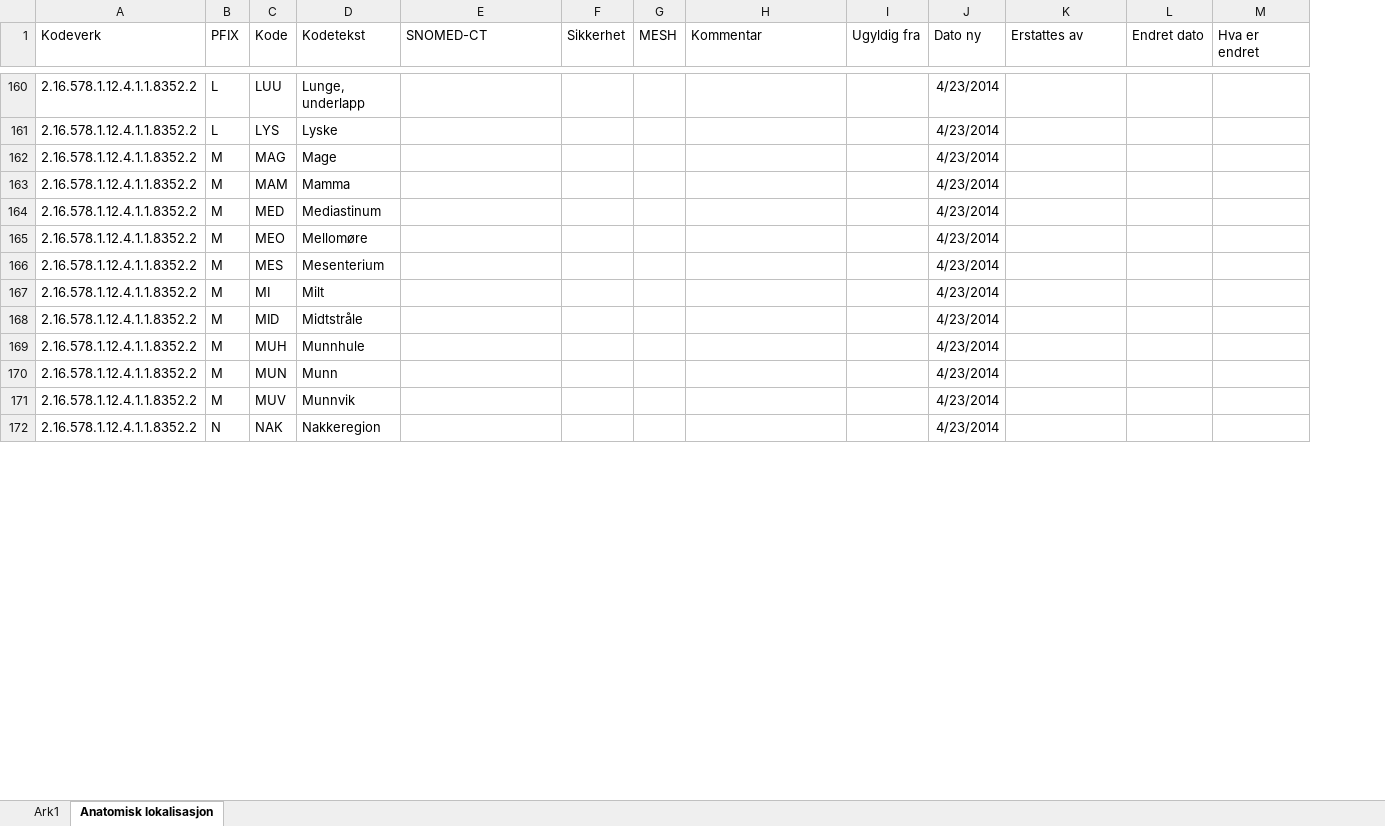
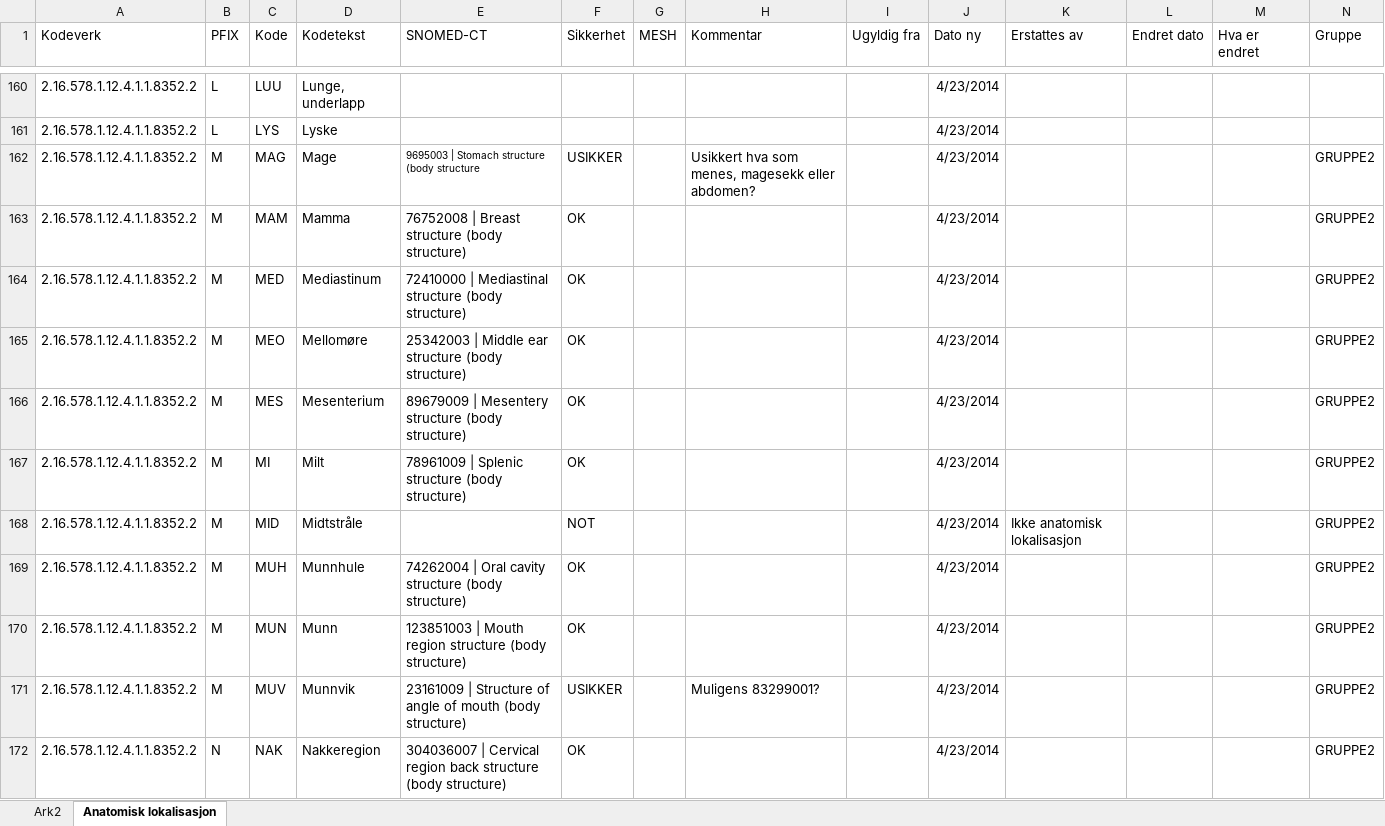
Before and after one commit to bjornna/healthontologies, an Excel workbook: snomed/volven-8352-snomed.xlsx, sheet Anatomisk lokalisasjon, drawn as a sheet; only a part is shown, gaps mark what is left out; values as stored, in another font and other column widths than the file's, no borders; the diff covers the shown part only; the diff names each change by its address in the sheet, - before the commit and + after, or states it on an @@ line.

Commit message:
Merged changes from Silje

```diff
--- a/snomed/volven-8352-snomed.xlsx (sheet Anatomisk lokalisasjon)
+++ b/snomed/volven-8352-snomed.xlsx (sheet Anatomisk lokalisasjon)
-sheet tab: Ark1
+sheet tab: Ark2
+column N (Gruppe), rows 162-172: all GRUPPE2
-E162 (SNOMED-CT): (empty)
+E162 (SNOMED-CT): 9695003 | Stomach structure (body structure
-F162 (Sikkerhet): (empty)
+F162 (Sikkerhet): USIKKER
-H162 (Kommentar): (empty)
+H162 (Kommentar): Usikkert hva som menes, magesekk eller abdomen?
-E163 (SNOMED-CT): (empty)
+E163 (SNOMED-CT): 76752008 | Breast structure (body structure)
-F163:F167 (Sikkerhet): (empty)
+F163:F167 (Sikkerhet): OK
-E164 (SNOMED-CT): (empty)
+E164 (SNOMED-CT): 72410000 | Mediastinal structure (body structure)
-E165 (SNOMED-CT): (empty)
+E165 (SNOMED-CT): 25342003 | Middle ear structure (body structure)
-E166 (SNOMED-CT): (empty)
+E166 (SNOMED-CT): 89679009 | Mesentery structure (body structure)
-E167 (SNOMED-CT): (empty)
+E167 (SNOMED-CT): 78961009 | Splenic structure (body structure)
-F168 (Sikkerhet): (empty)
+F168 (Sikkerhet): NOT
-K168 (Erstattes av): (empty)
+K168 (Erstattes av): Ikke anatomisk lokalisasjon
-E169 (SNOMED-CT): (empty)
+E169 (SNOMED-CT): 74262004 | Oral cavity structure (body structure)
-F169:F170 (Sikkerhet): (empty)
+F169:F170 (Sikkerhet): OK
-E170 (SNOMED-CT): (empty)
+E170 (SNOMED-CT): 123851003 | Mouth region structure (body structure)
-E171 (SNOMED-CT): (empty)
+E171 (SNOMED-CT): 23161009 | Structure of angle of mouth (body structure)
-F171 (Sikkerhet): (empty)
+F171 (Sikkerhet): USIKKER
-H171 (Kommentar): (empty)
+H171 (Kommentar): Muligens 83299001?
-E172 (SNOMED-CT): (empty)
+E172 (SNOMED-CT): 304036007 | Cervical region back structure (body structure)
-F172 (Sikkerhet): (empty)
+F172 (Sikkerhet): OK
```
Also changed, not shown: 37 added rows and 288 edited cells elsewhere in this sheet, hidden cells, charts or pictures.
